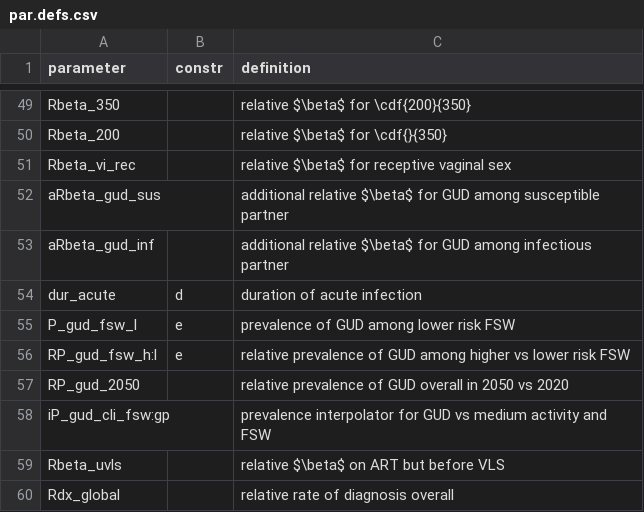
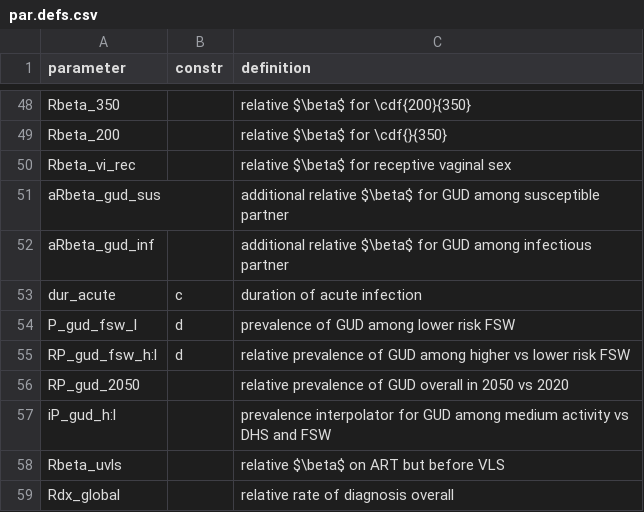
Before and after one commit to jessexknight/thesis, a CSV file: model/app/par.defs.csv, drawn as a sheet; only a part is shown, gaps mark what is left out; the diff covers the shown part only.

```diff
--- a/model/app/par.defs.csv
+++ b/model/app/par.defs.csv
@@ -53,7 +52,7 @@ aRbeta_gud_sus,      , additional relative $\beta$ for GUD among susceptible par
 aRbeta_gud_inf,      , additional relative $\beta$ for GUD among infectious partner
-dur_acute,          d, duration of acute infection
-P_gud_fsw_l,        e, prevalence of GUD among lower risk FSW
-RP_gud_fsw_h:l,     e, relative prevalence of GUD among higher vs lower risk FSW
+dur_acute,          c, duration of acute infection
+P_gud_fsw_l,        d, prevalence of GUD among lower risk FSW
+RP_gud_fsw_h:l,     d, relative prevalence of GUD among higher vs lower risk FSW
 RP_gud_2050,         , relative prevalence of GUD overall in 2050 vs 2020
-iP_gud_cli_fsw:gp,   , prevalence interpolator for GUD vs medium activity and FSW
+iP_gud_h:l,          , prevalence interpolator for GUD among medium activity vs DHS and FSW
 Rbeta_uvls,          , relative $\beta$ on ART but before VLS
```
Also changed, not shown: 2 added rows, 3 removed rows and 11 edited cells elsewhere in this file, 3 other files.
